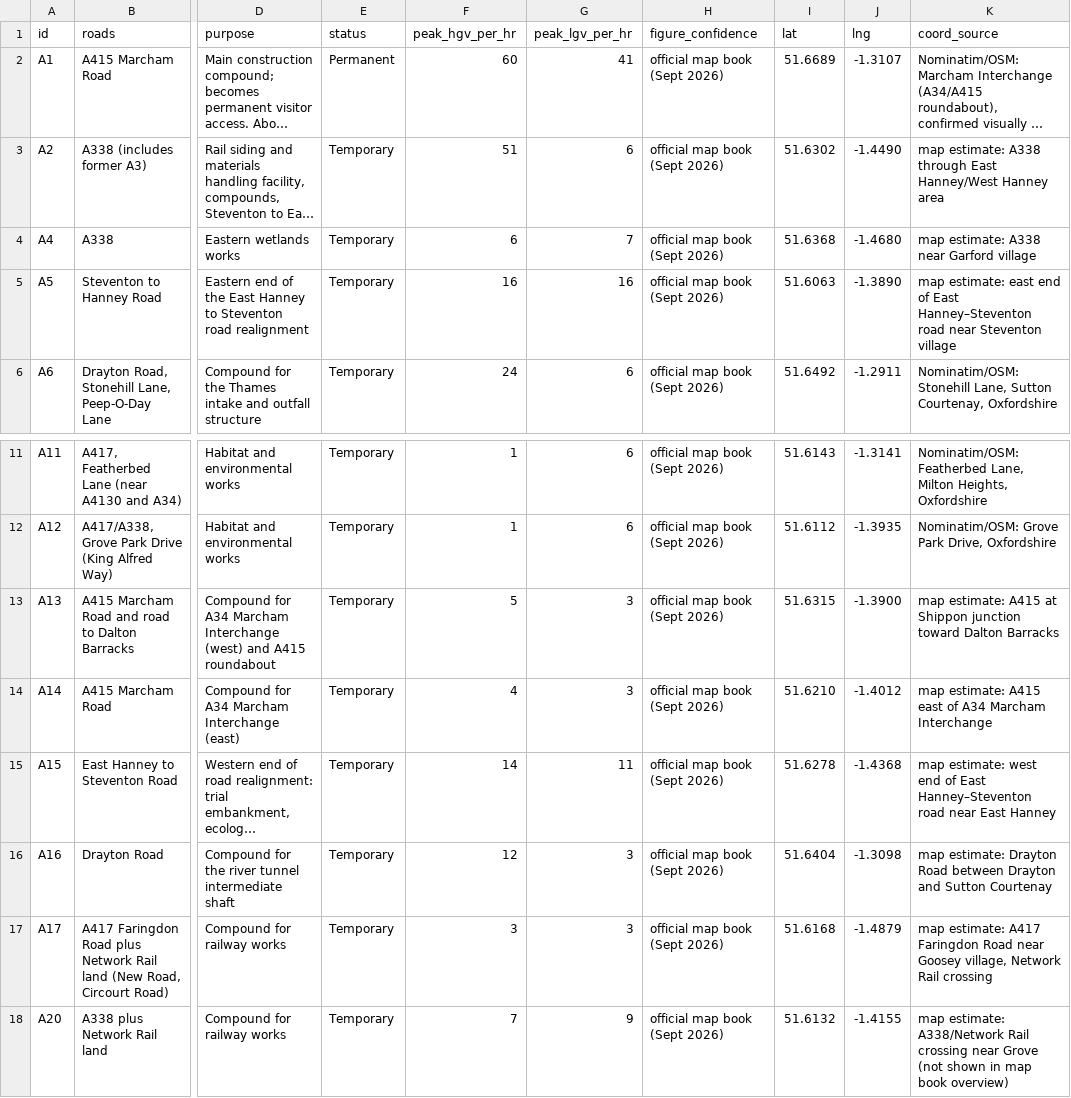
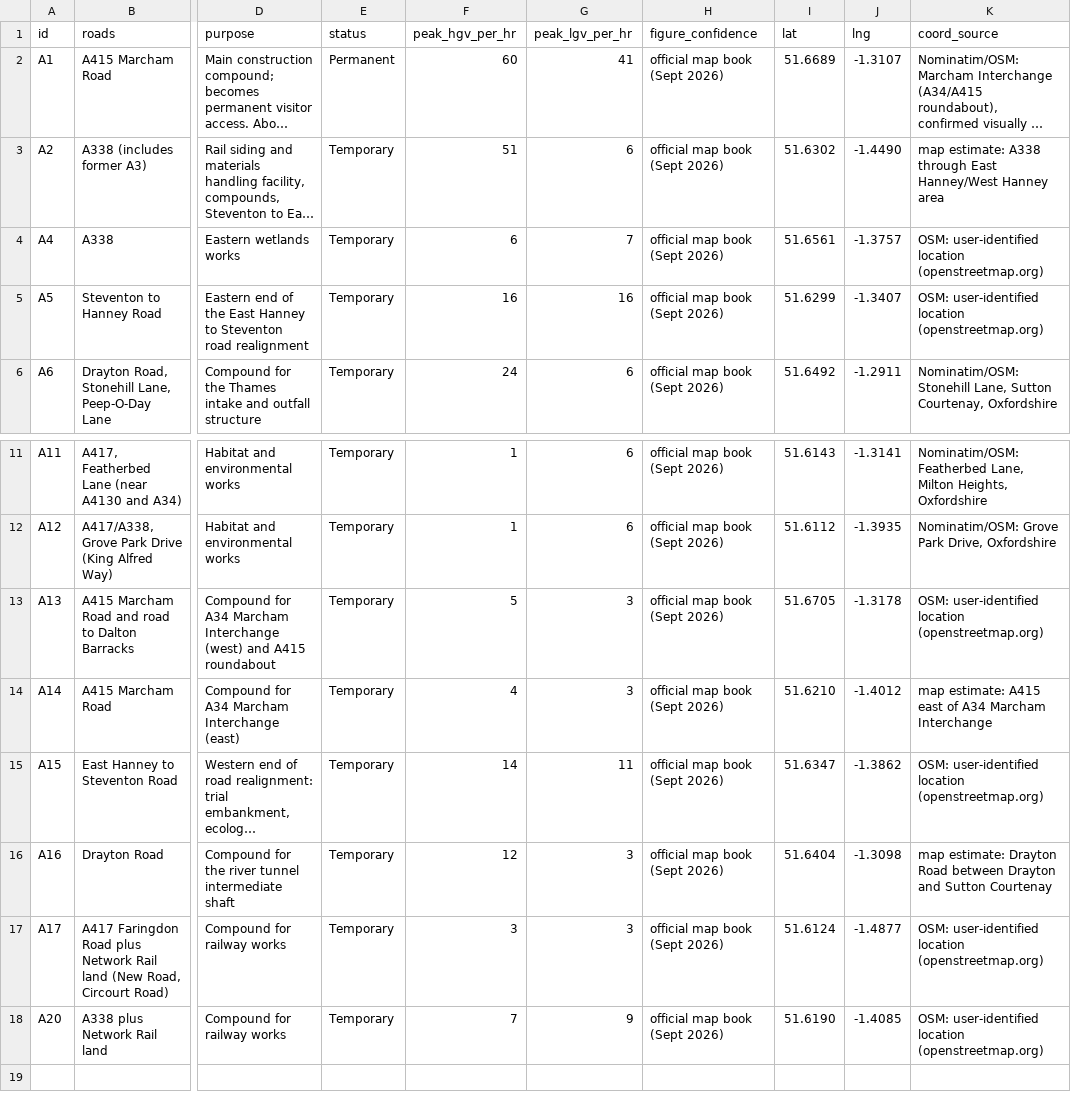
Before and after one commit to davidmcneil99/white-horse-reservoir, a CSV file: data/access-points.csv, drawn as a sheet; only a part is shown, gaps mark what is left out; long unchanged cells end in …; the diff names each change by its address in the sheet, - before the commit and + after, or states it on an @@ line.

```diff
--- a/data/access-points.csv
+++ b/data/access-points.csv
-I4 (lat): 51.6368
+I4 (lat): 51.6561
-J4 (lng): -1.4680
+J4 (lng): -1.3757
-K4 (coord_source): map estimate: A338 near Garford village
+K4 (coord_source): OSM: user-identified location (openstreetmap.org)
-I5 (lat): 51.6063
+I5 (lat): 51.6299
-J5 (lng): -1.3890
+J5 (lng): -1.3407
-K5 (coord_source): map estimate: east end of East Hanney–Steventon road near Steventon village
+K5 (coord_source): OSM: user-identified location (openstreetmap.org)
-I13 (lat): 51.6315
+I13 (lat): 51.6705
-J13 (lng): -1.3900
+J13 (lng): -1.3178
-K13 (coord_source): map estimate: A415 at Shippon junction toward Dalton Barracks
+K13 (coord_source): OSM: user-identified location (openstreetmap.org)
-I15 (lat): 51.6278
+I15 (lat): 51.6347
-J15 (lng): -1.4368
+J15 (lng): -1.3862
-K15 (coord_source): map estimate: west end of East Hanney–Steventon road near East Hanney
+K15 (coord_source): OSM: user-identified location (openstreetmap.org)
-I17 (lat): 51.6168
+I17 (lat): 51.6124
-J17 (lng): -1.4879
+J17 (lng): -1.4877
-K17 (coord_source): map estimate: A417 Faringdon Road near Goosey village, Network Rail crossing
+K17 (coord_source): OSM: user-identified location (openstreetmap.org)
-I18 (lat): 51.6132
+I18 (lat): 51.6190
-J18 (lng): -1.4155
+J18 (lng): -1.4085
-K18 (coord_source): map estimate: A338/Network Rail crossing near Grove (not shown in map book overview)
+K18 (coord_source): OSM: user-identified location (openstreetmap.org)
```
Also changed, not shown: 8 other files.
